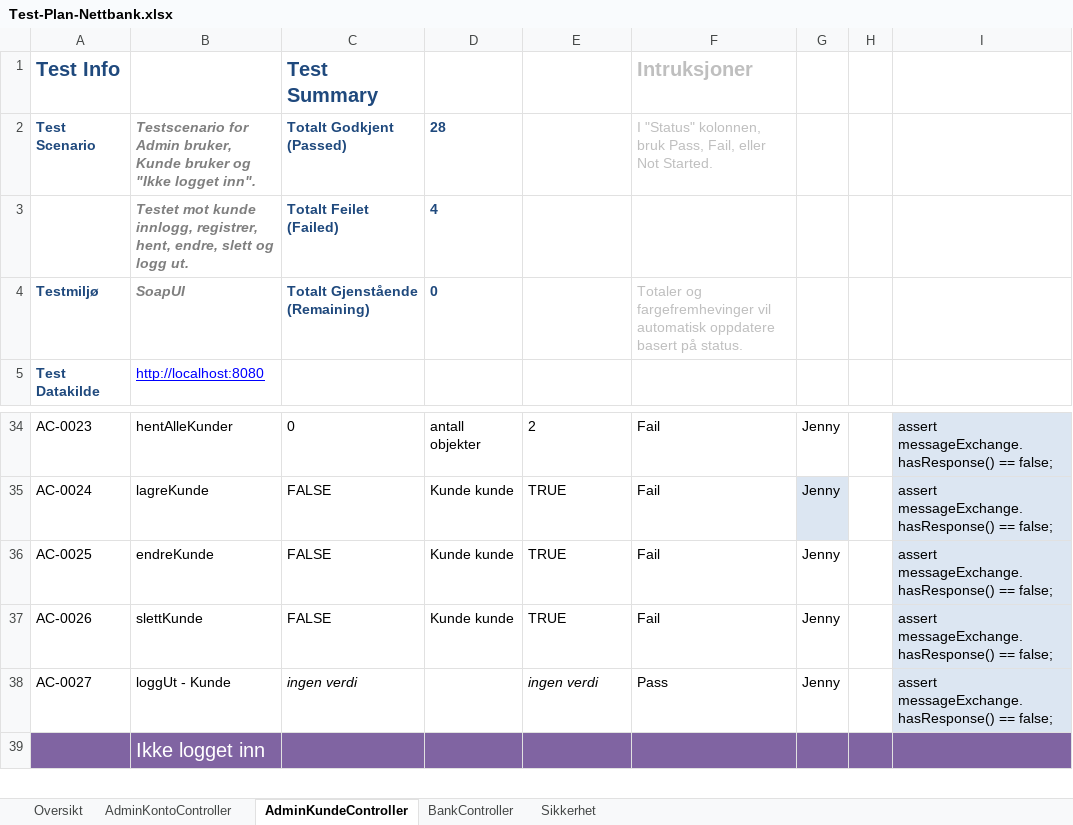
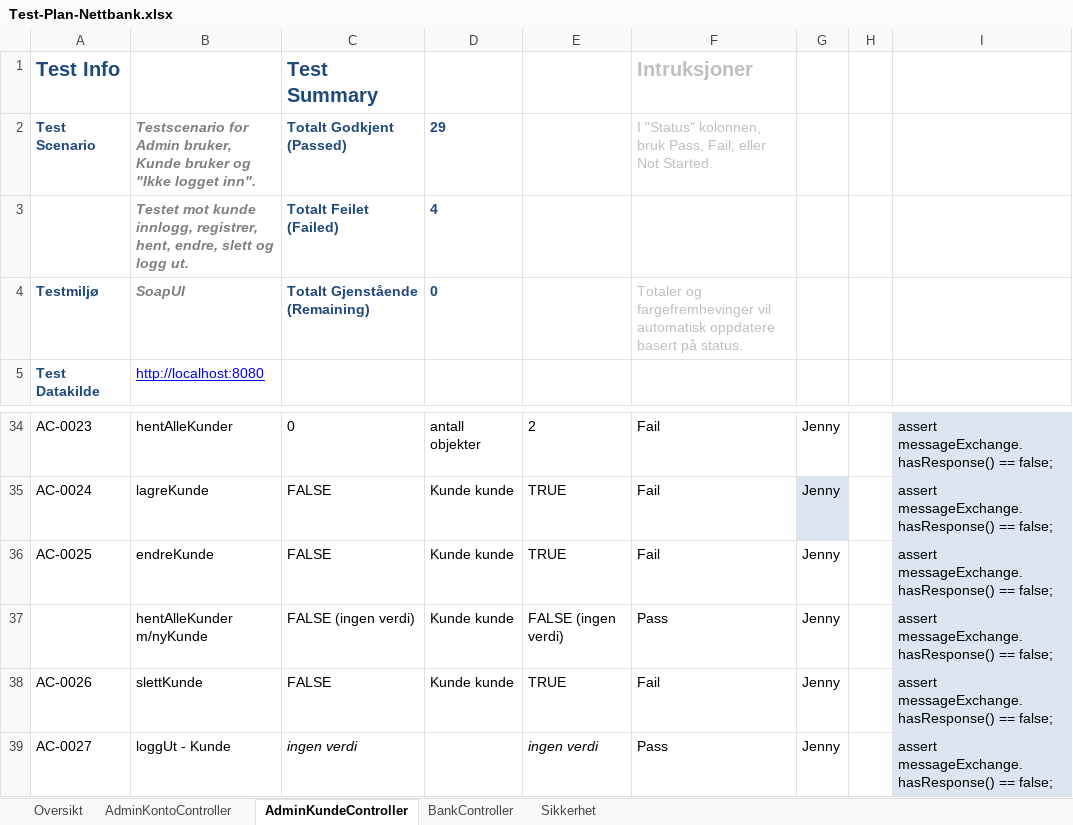
Before and after one commit to ElzatArkin0128/ADTS2310-Nettbank, an Excel workbook: Test-Plan-Nettbank.xlsx, sheet AdminKundeController, drawn as a sheet; only a part is shown, gaps mark what is left out; the shorter side is filled out with more unchanged rows; values as stored, in another font and other column widths than the file's, no borders; conditional formats and table styles not drawn; the diff names each change by its address in the sheet, - before the commit and + after, or states it on an @@ line.

Commit message:
Gjort ferdig excel-ark med BankCotrnoller. Rettet på småfeil, fjernet tomme assertions og div. i SoapUI tester.

```diff
--- a/Test-Plan-Nettbank.xlsx (sheet AdminKundeController)
+++ b/Test-Plan-Nettbank.xlsx (sheet AdminKundeController)
-D2: 28
+D2: 29
+row 37:  | hentAlleKunder m/nyKunde | FALSE (ingen verdi) | Kunde kunde | FALSE (ingen verdi) | Pass | Jenny |  | assert messageExchange.hasResponse() == false;
```
Also changed, not shown: sheet BankController, sheet Oversikt, 1 other file.
